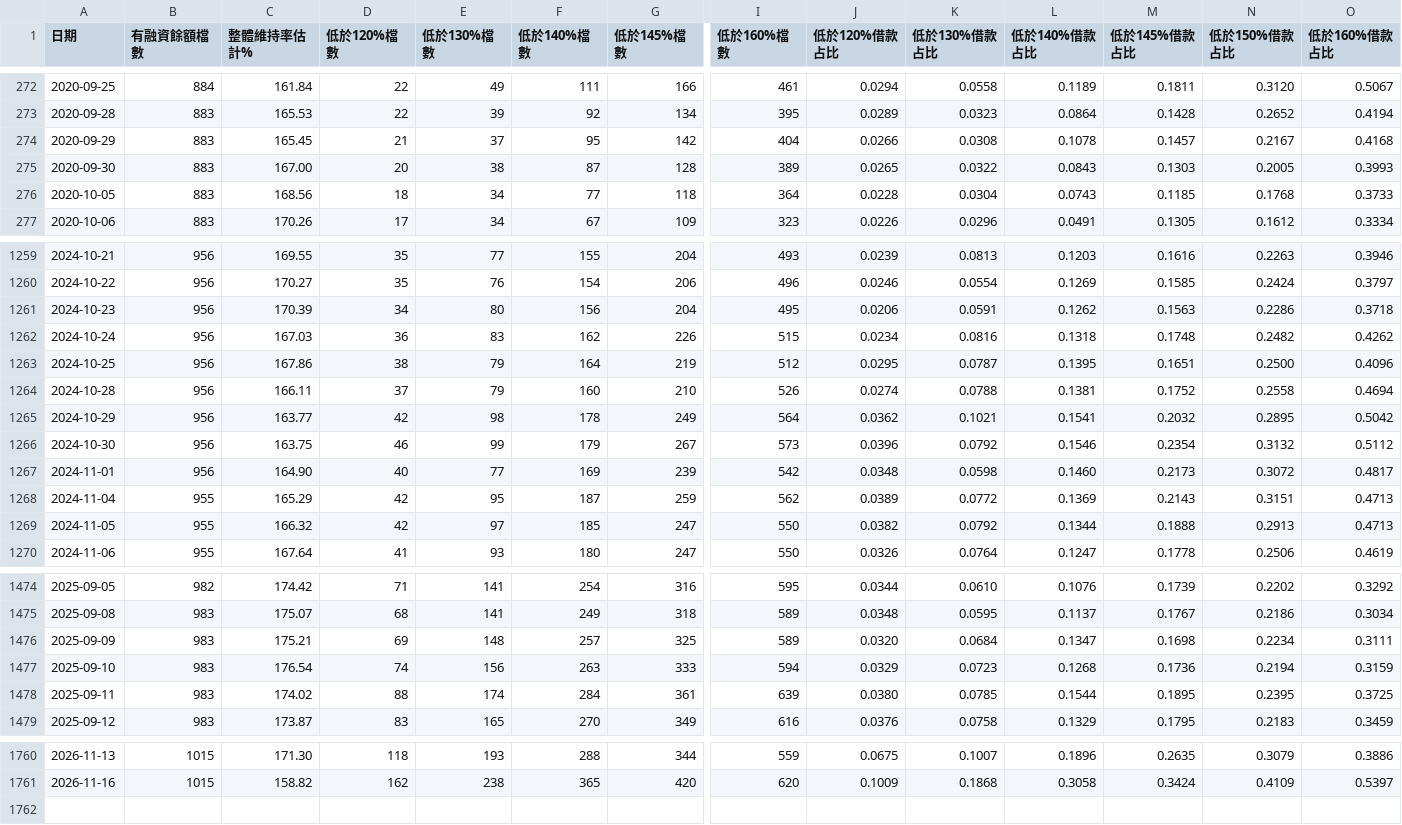
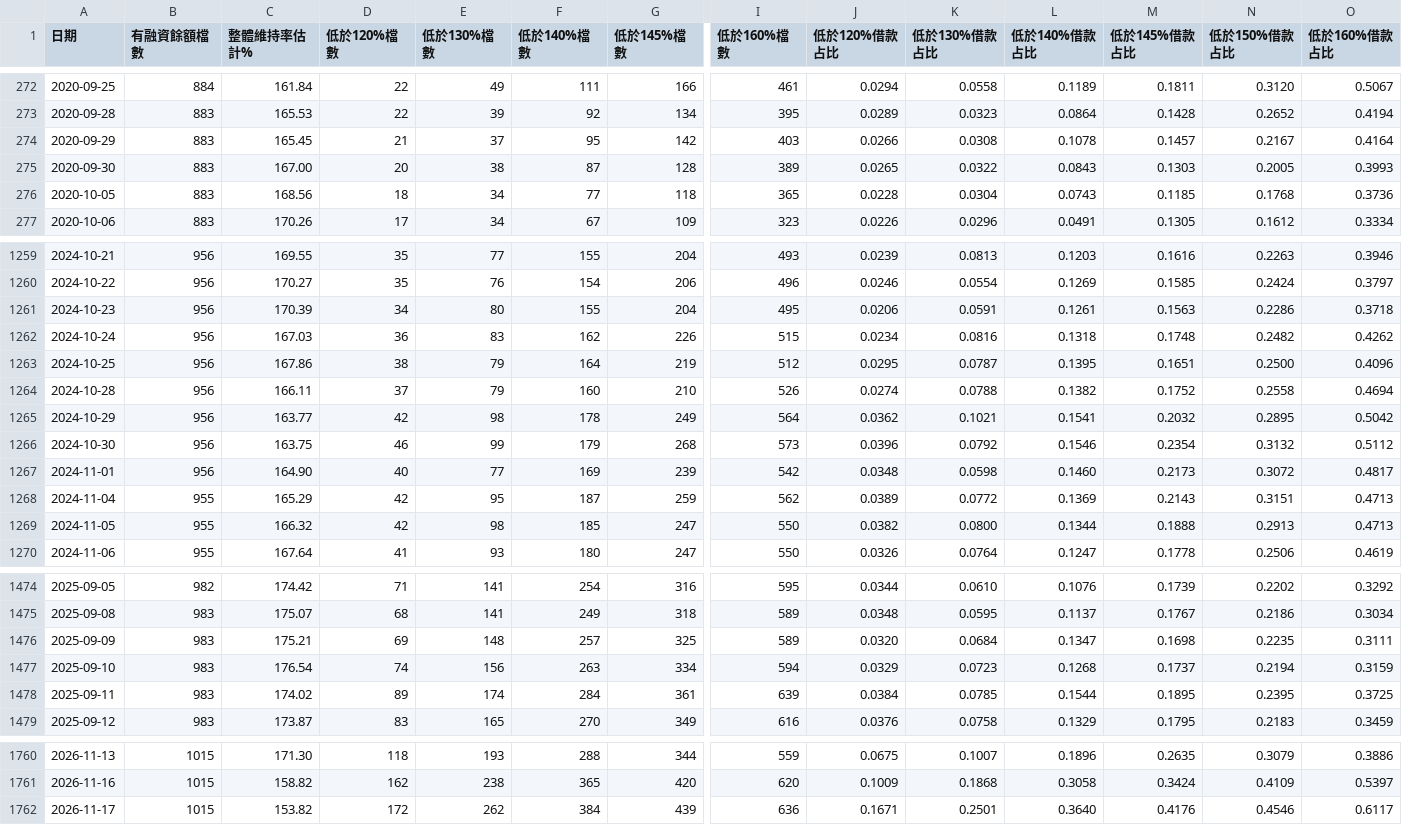
Before and after one commit to miYuz/tw-margin-maint, a CSV file: out/breadth_daily_twse_core.csv, drawn as a sheet; only a part is shown, gaps mark what is left out; rows hold the shown columns only; the diff covers the shown part only; the diff names each change by its address in the sheet, - before the commit and + after, or states it on an @@ line.

```diff
--- a/out/breadth_daily_twse_core.csv
+++ b/out/breadth_daily_twse_core.csv
-I274 (低於160%檔數): 404
+I274 (低於160%檔數): 403
-O274 (低於160%借款占比): 0.4168
+O274 (低於160%借款占比): 0.4164
-I276 (低於160%檔數): 364
+I276 (低於160%檔數): 365
-O276 (低於160%借款占比): 0.3733
+O276 (低於160%借款占比): 0.3736
-F1261 (低於140%檔數): 156
+F1261 (低於140%檔數): 155
-L1261 (低於140%借款占比): 0.1262
+L1261 (低於140%借款占比): 0.1261
-L1264 (低於140%借款占比): 0.1381
+L1264 (低於140%借款占比): 0.1382
-G1266 (低於145%檔數): 267
+G1266 (低於145%檔數): 268
-E1269 (低於130%檔數): 97
+E1269 (低於130%檔數): 98
-K1269 (低於130%借款占比): 0.0792
+K1269 (低於130%借款占比): 0.0800
-N1476 (低於150%借款占比): 0.2234
+N1476 (低於150%借款占比): 0.2235
-G1477 (低於145%檔數): 333
+G1477 (低於145%檔數): 334
-M1477 (低於145%借款占比): 0.1736
+M1477 (低於145%借款占比): 0.1737
-D1478 (低於120%檔數): 88
+D1478 (低於120%檔數): 89
-J1478 (低於120%借款占比): 0.0380
+J1478 (低於120%借款占比): 0.0384
+row 1762: 2026-11-17 | 1015 | 153.82 | 172 | 262 | 384 | 439 | 636 | 0.1671 | 0.2501 | 0.3640 | 0.4176 | 0.4546 | 0.6117
```
Also changed, not shown: 113 edited cells elsewhere in this file, data/market/calc_from_raw.csv, data/market/twse_keeprate.csv, 10 other files.
